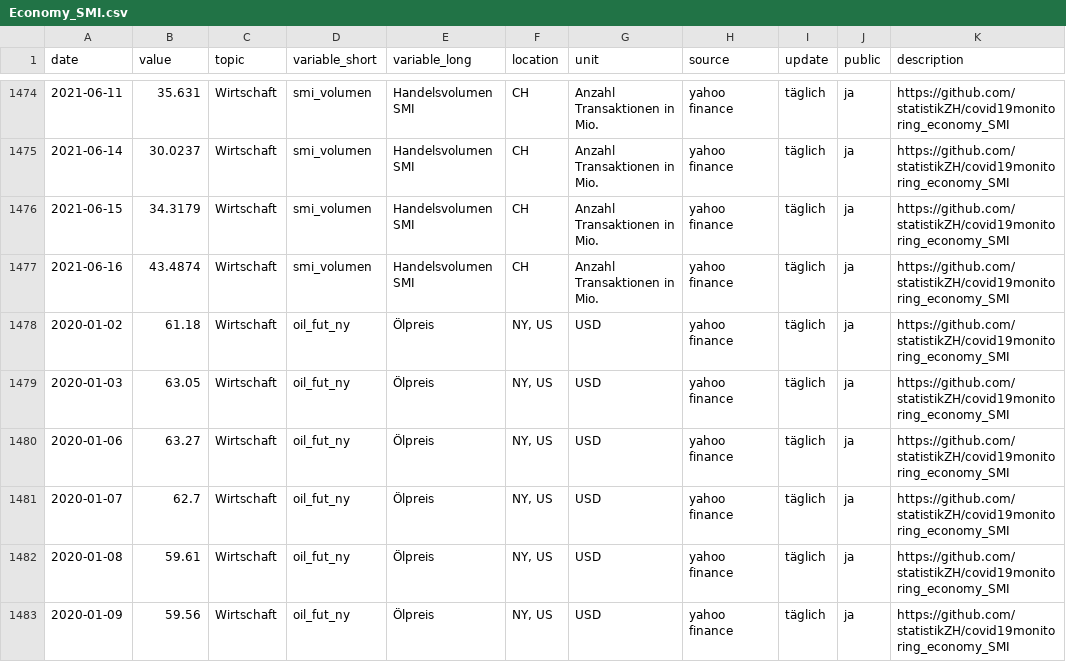
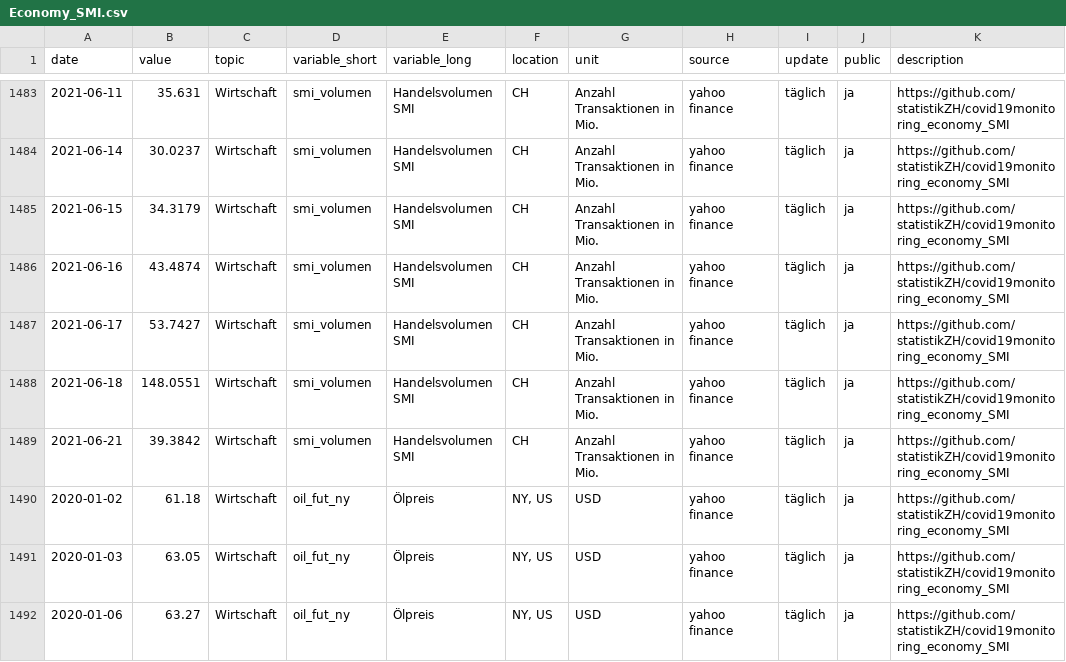
Before and after one commit to statistikZH/covid19monitoring_economy_SMI, a CSV file: Economy_SMI.csv, drawn as a sheet; only a part is shown, gaps mark what is left out; the shorter side is filled out with more unchanged rows; the diff covers the shown part only.

```diff
--- a/Economy_SMI.csv
+++ b/Economy_SMI.csv
@@ -1477,2 +1486,5 @@
 2021-06-16,43.4874,"Wirtschaft","smi_volumen","Handelsvolumen SMI","CH","Anzahl Transaktionen in Mio.","yahoo finance","täglich","ja","https://github.com/statistikZH/covid19monitoring_economy_SMI"
+2021-06-17,53.7427,"Wirtschaft","smi_volumen","Handelsvolumen SMI","CH","Anzahl Transaktionen in Mio.","yahoo finance","täglich","ja","https://github.com/statistikZH/covid19monitoring_economy_SMI"
+2021-06-18,148.0551,"Wirtschaft","smi_volumen","Handelsvolumen SMI","CH","Anzahl Transaktionen in Mio.","yahoo finance","täglich","ja","https://github.com/statistikZH/covid19monitoring_economy_SMI"
+2021-06-21,39.3842,"Wirtschaft","smi_volumen","Handelsvolumen SMI","CH","Anzahl Transaktionen in Mio.","yahoo finance","täglich","ja","https://github.com/statistikZH/covid19monitoring_economy_SMI"
 2020-01-02,61.18,"Wirtschaft","oil_fut_ny","Ölpreis","NY, US","USD","yahoo finance","täglich","ja","https://github.com/statistikZH/covid19monitoring_economy_SMI"
```
Also changed, not shown: 13 added rows and 2 edited cells elsewhere in this file.
